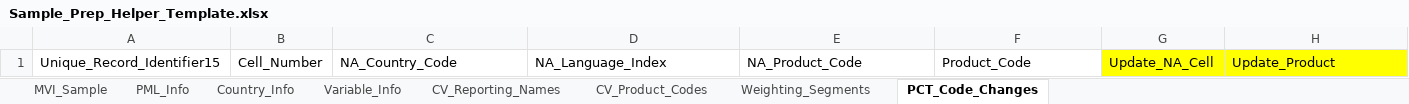
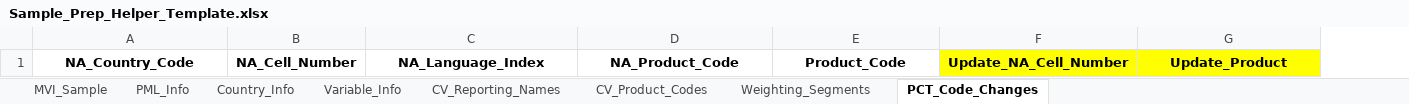
Before and after one commit to Beck-DeYoung-NA/MVI_Sample_Prep, an Excel workbook: Sample_Prep_Helper_Template.xlsx, sheet PCT_Code_Changes, drawn as a sheet; only a part is shown; values as stored, in another font and other column widths than the file's, no borders; removed rows and columns are numbered as before the commit, all else as after; the diff covers the shown part only; the diff names each change by its address in the sheet, - before the commit and + after, or states it on an @@ line.

```diff
--- a/Sample_Prep_Helper_Template.xlsx (sheet PCT_Code_Changes)
+++ b/Sample_Prep_Helper_Template.xlsx (sheet PCT_Code_Changes)
-column A, row 1: Unique_Record_Identifier15
-column B, row 1: Cell_Number
+column B, row 1: NA_Cell_Number
-column G, row 1: Update_NA_Cell
+column F, row 1: Update_NA_Cell_Number
@@ A1 bold: off → on, alignment: left → center @@
@@ C1:E1 bold: off → on, alignment: left → center @@
@@ G1 bold: off → on, alignment: left → center @@
```
Also changed, not shown: cell formats elsewhere in this sheet, 2 other files.
